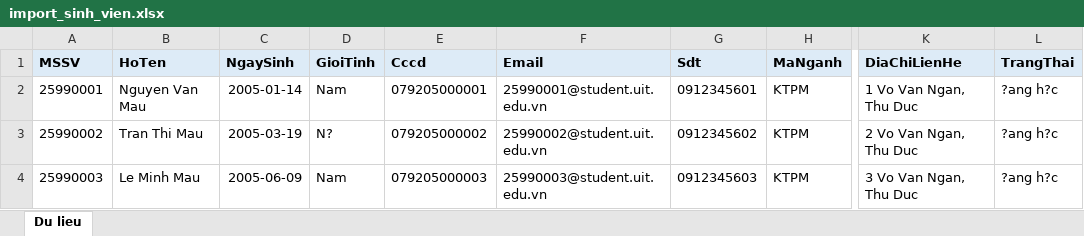
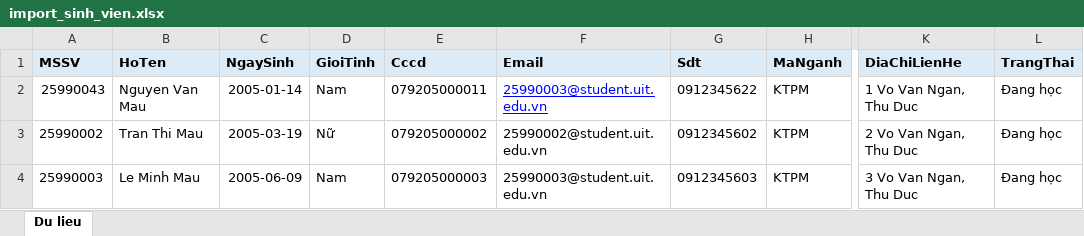
Before and after one commit to 23521228-BuiLeHuyPhuoc/SE104.Q22-QLTinChivaHocPhi, an Excel workbook: outputs/excel-templates/import_sinh_vien.xlsx, sheet Du lieu, drawn as a sheet; only a part is shown, gaps mark what is left out; values as stored, in another font and other column widths than the file's, no borders; the diff names each change by its address in the sheet, - before the commit and + after, or states it on an @@ line.

```diff
--- a/outputs/excel-templates/import_sinh_vien.xlsx (sheet Du lieu)
+++ b/outputs/excel-templates/import_sinh_vien.xlsx (sheet Du lieu)
-A2 (MSSV): 25990001
+A2 (MSSV): 25990043
-E2 (Cccd): 079205000001
+E2 (Cccd): 079205000011
-F2 (Email): 25990001@student.uit.edu.vn
+F2 (Email): 25990003@student.uit.edu.vn
@@ F2 underline: off → on, text colour: black → #0000FF @@
-G2 (Sdt): 0912345601
+G2 (Sdt): 0912345622
-L2:L4 (TrangThai): ?ang h?c
+L2:L4 (TrangThai): Đang học
-D3 (GioiTinh): N?
+D3 (GioiTinh): Nữ
```
Also changed, not shown: 4 other files.
